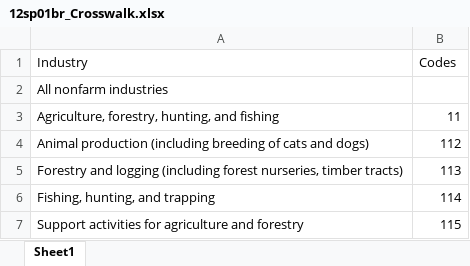
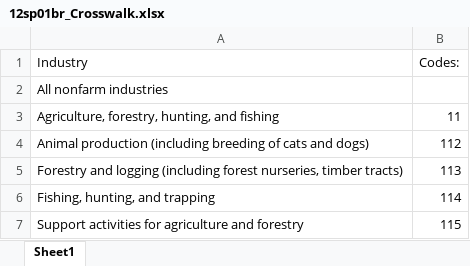
Before and after one commit to PSLmodels/OG-Core, an Excel workbook: Data/Calibration/Firm Calibration/data/soi/data/soi_proprietorship/sp01br_Crosswalks/12sp01br_Crosswalk.xlsx, sheet Sheet1, drawn as a sheet; only a part is shown; values as stored, in another font and other column widths than the file's, no borders; the diff names each change by its address in the sheet, - before the commit and + after, or states it on an @@ line.

```diff
--- a/Data/Calibration/Firm Calibration/data/soi/data/soi_proprietorship/sp01br_Crosswalks/12sp01br_Crosswalk.xlsx (sheet Sheet1)
+++ b/Data/Calibration/Firm Calibration/data/soi/data/soi_proprietorship/sp01br_Crosswalks/12sp01br_Crosswalk.xlsx (sheet Sheet1)
-B1: Codes
+B1: Codes:
```
Also changed, not shown: Data/Calibration/Firm Calibration/data/soi/data/soi_partner/Crosswalks/12pa01_Crosswalk.xlsx, Data/Calibration/Firm Calibration/data/soi/data/soi_partner/Crosswalks/12pa03_Crosswalk.xlsx, 17 other files.
